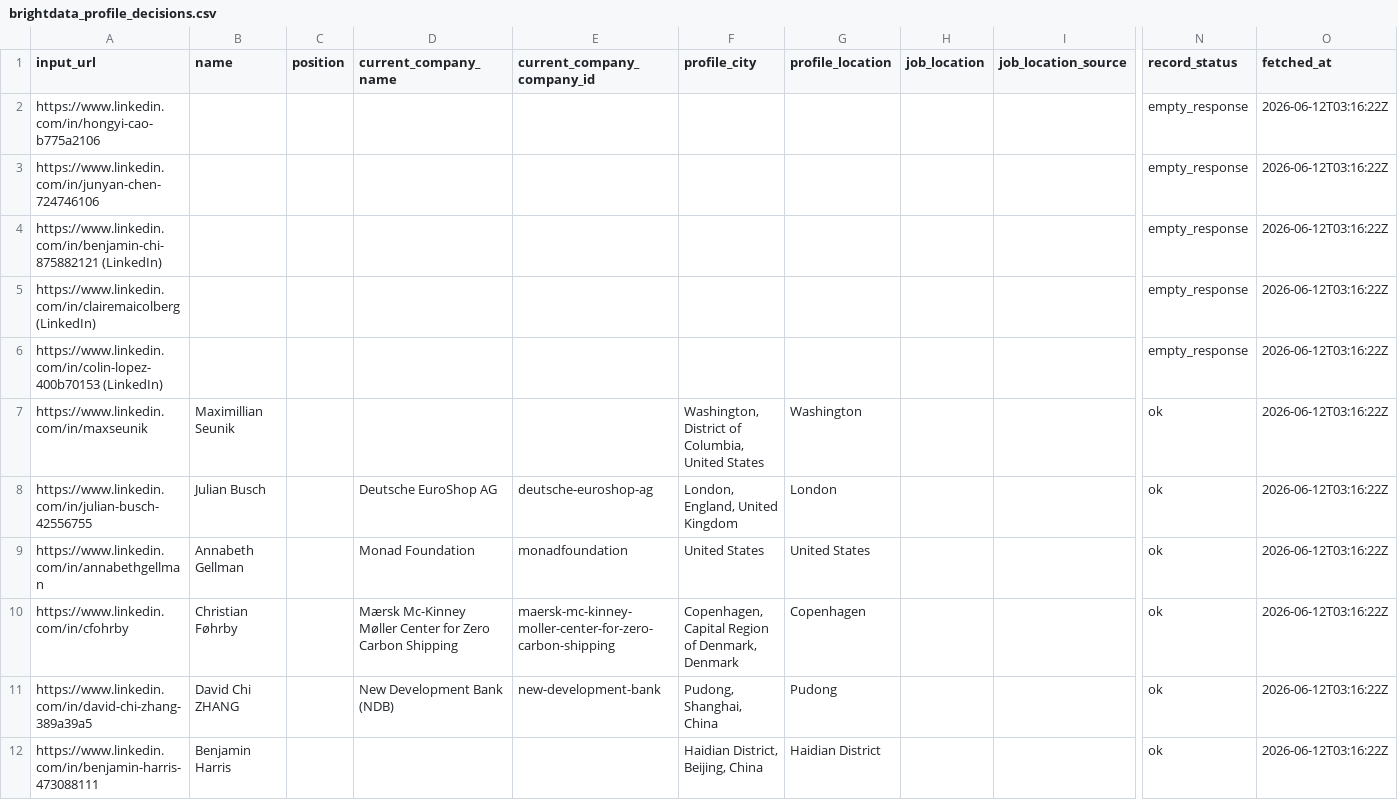
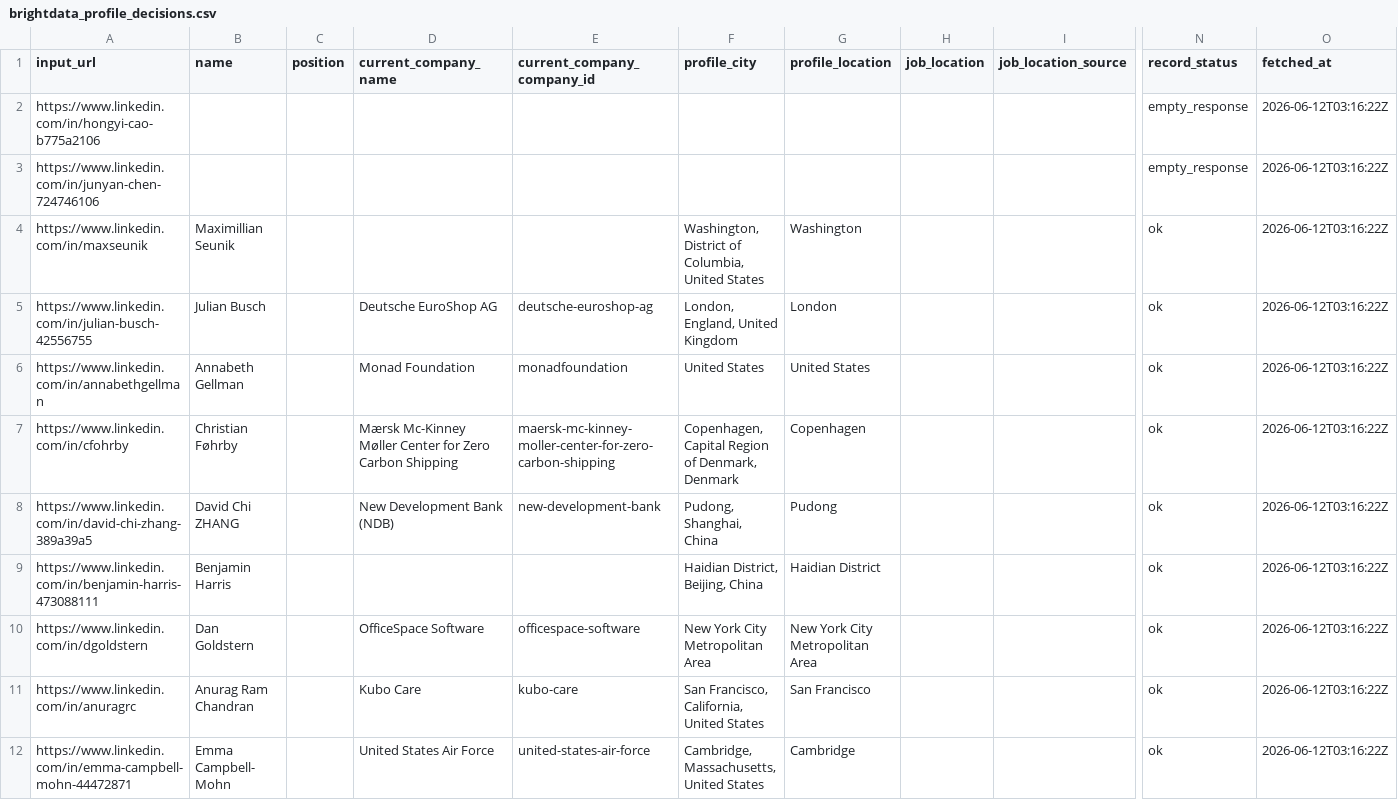
Before and after one commit to GarrettAudet/SchwarzmanNetwork, a CSV file: data/audit/brightdata_profile_decisions.csv, drawn as a sheet; only a part is shown, gaps mark what is left out; the shorter side is filled out with more unchanged rows; rows hold the shown columns only; the diff names each change by its address in the sheet, - before the commit and + after, or states it on an @@ line.

```diff
--- a/data/audit/brightdata_profile_decisions.csv
+++ b/data/audit/brightdata_profile_decisions.csv
-row 4: https://www.linkedin.com/in/benjamin-chi-875882121 (LinkedIn) |  |  |  |  |  |  |  |  | empty_response | 2026-06-12T03:16:22Z
-row 5: https://www.linkedin.com/in/clairemaicolberg (LinkedIn) |  |  |  |  |  |  |  |  | empty_response | 2026-06-12T03:16:22Z
-row 6: https://www.linkedin.com/in/colin-lopez-400b70153 (LinkedIn) |  |  |  |  |  |  |  |  | empty_response | 2026-06-12T03:16:22Z
```
Also changed, not shown: data/public/companies.csv, data/seed/employment_observations.csv, 15 other files.
